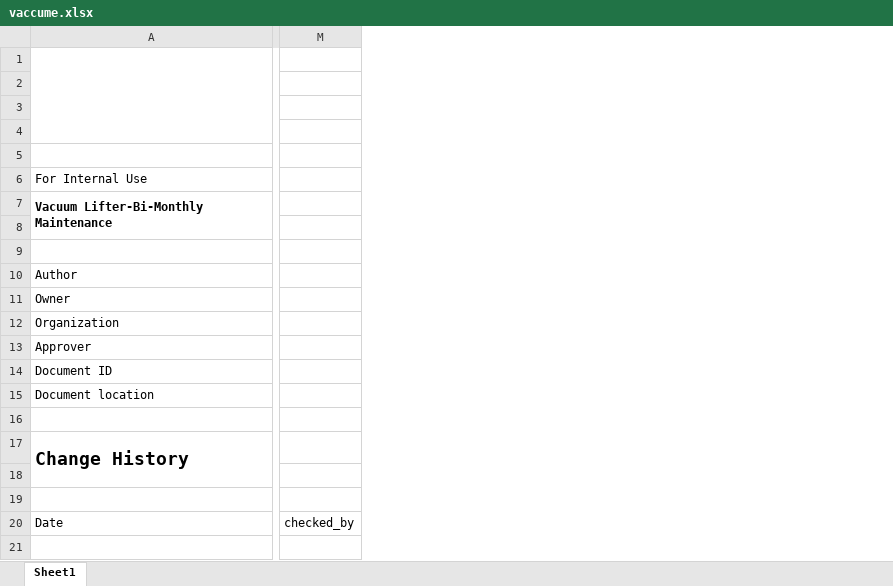
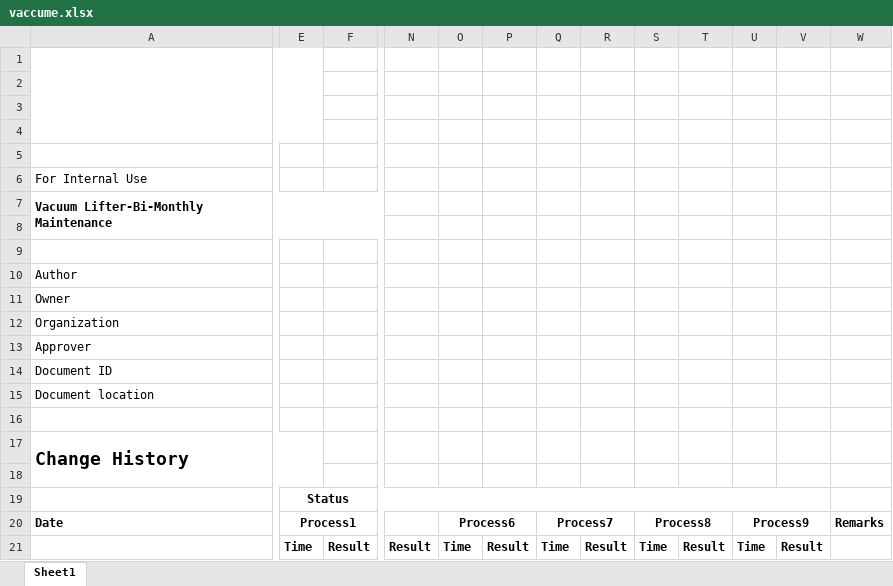
Before and after one commit to matheshsureshwebhosting/nokia-final, an Excel workbook: Backend/templates/vaccume.xlsx, sheet Sheet1, drawn as a sheet; only a part is shown, gaps mark what is left out; values as stored, in another font and other column widths than the file's, no borders; charts and pictures and conditional formats not drawn; removed rows and columns are numbered as before the commit, all else as after; rows hold the shown columns only; the diff covers the shown part only; the diff names each change by its address in the sheet, - before the commit and + after, or states it on an @@ line.

```diff
--- a/Backend/templates/vaccume.xlsx (sheet Sheet1)
+++ b/Backend/templates/vaccume.xlsx (sheet Sheet1)
+column E, rows 19-20: Status | Process1
+column F, empty
-column M, row 20: checked_by
+column N, empty
+column O, row 20: Process6
+column P, empty
+column Q, row 20: Process7
+column R, empty
+column S, row 20: Process8
+column T, empty
+column U, row 20: Process9
+column V, empty
+column W, row 20: Remarks
-A20 bold: off
+A20 bold: on
+row 21:  | Time | Result | Result | Time | Result | Time | Result | Time | Result | Time | Result
```
Also changed, not shown: 8 added columns, 8 removed columns, 3 edited cells, cell formats and merged cells elsewhere in this sheet, 29 other files.
